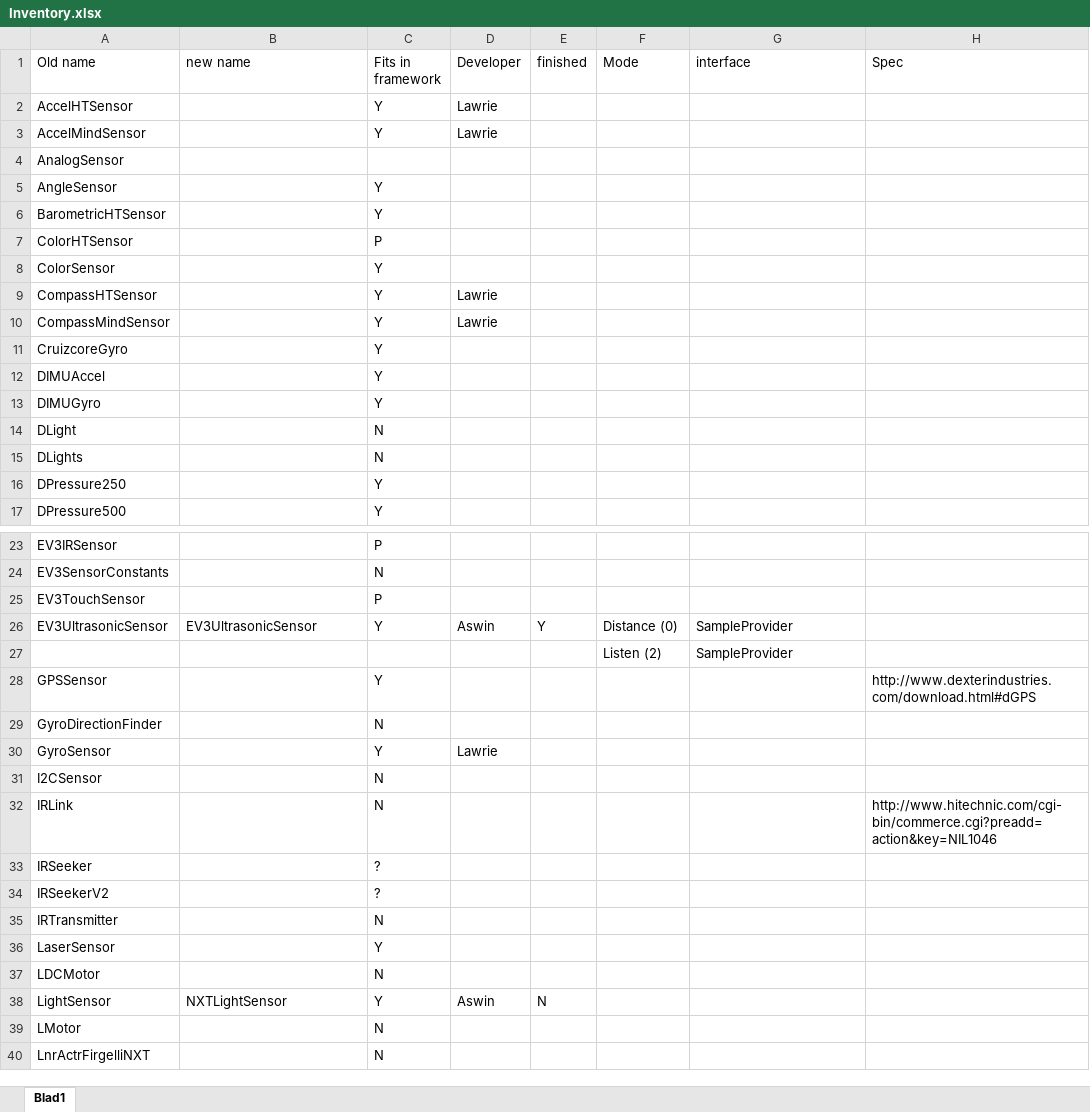
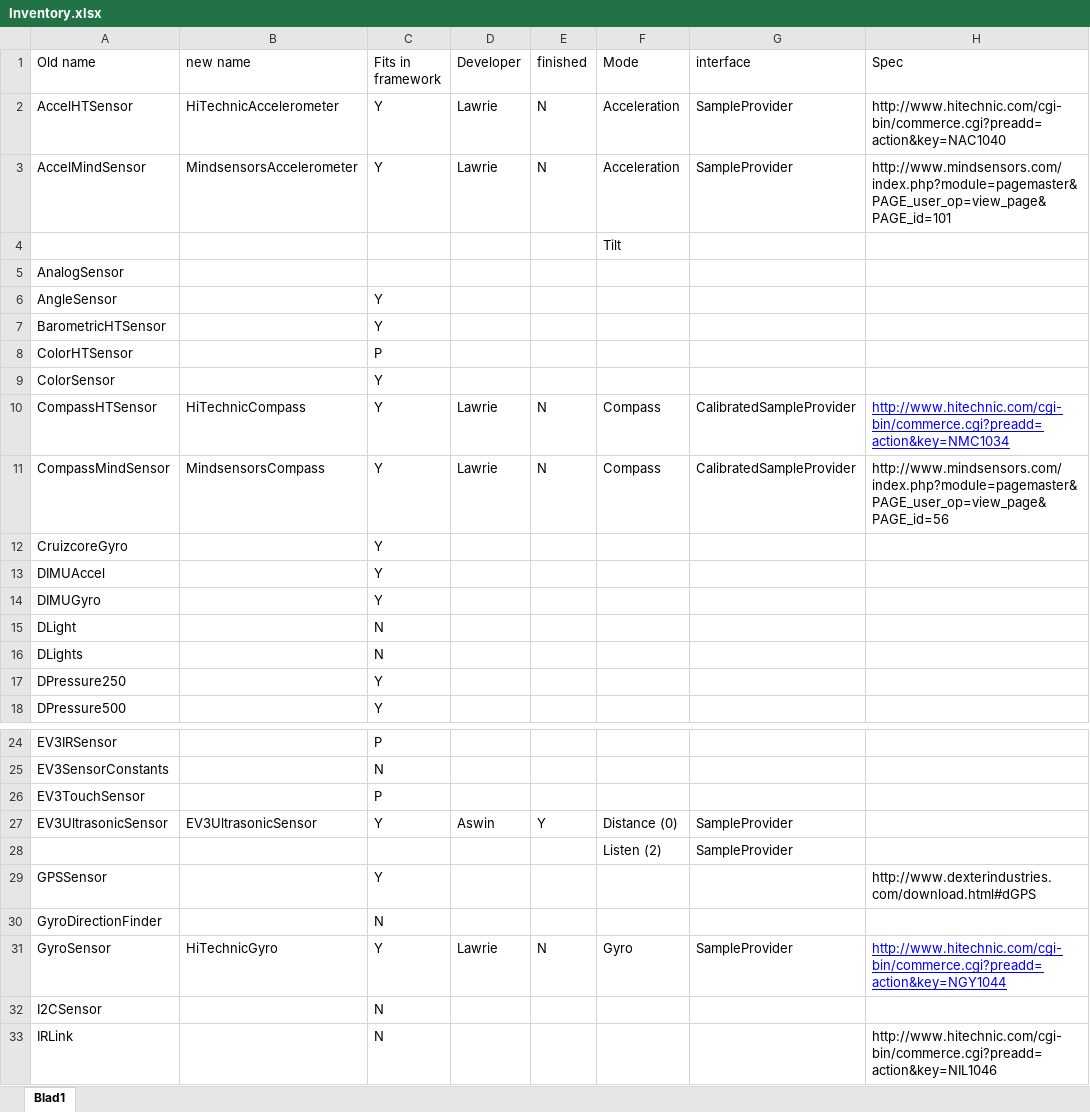
Before and after one commit to mindstorms-cop/lejos-ev3, an Excel workbook: ev3classes/src/lejos/hardware/sensor/Inventory.xlsx, sheet Blad1, drawn as a sheet; only a part is shown, gaps mark what is left out; the shorter side is filled out with more unchanged rows; values as stored, in another font and other column widths than the file's, no borders; addresses are those after the commit; rows hold the shown columns only; the diff names each change by its address in the sheet, - before the commit and + after, or states it on an @@ line.

Commit message:
HiTechnic and Mindsensors Compass, Acceleration and Gyro sensors
Former-commit-id: d96996388195db188e540bfa6140bfe1898e9943

```diff
--- a/ev3classes/src/lejos/hardware/sensor/Inventory.xlsx (sheet Blad1)
+++ b/ev3classes/src/lejos/hardware/sensor/Inventory.xlsx (sheet Blad1)
-B2 (new name): (empty)
+B2 (new name): HiTechnicAccelerometer
-E2:E3 (finished): (empty)
+E2:E3 (finished): N
-F2:F3 (Mode): (empty)
+F2:F3 (Mode): Acceleration
-G2:G3 (interface): (empty)
+G2:G3 (interface): SampleProvider
-H2 (Spec): (empty)
+H2 (Spec): http://www.hitechnic.com/cgi-bin/commerce.cgi?preadd=action&key=NAC1040
-B3 (new name): (empty)
+B3 (new name): MindsensorsAccelerometer
-H3 (Spec): (empty)
+H3 (Spec): http://www.mindsensors.com/index.php?module=pagemaster&PAGE_user_op=view_page&PAGE_id=101
+row 4:  |  |  |  |  | Tilt
-B10 (new name): (empty)
+B10 (new name): HiTechnicCompass
-E10:E11 (finished): (empty)
+E10:E11 (finished): N
-F10:F11 (Mode): (empty)
+F10:F11 (Mode): Compass
-G10:G11 (interface): (empty)
+G10:G11 (interface): CalibratedSampleProvider
-H10 (Spec): (empty)
+H10 (Spec): http://www.hitechnic.com/cgi-bin/commerce.cgi?preadd=action&key=NMC1034
-B11 (new name): (empty)
+B11 (new name): MindsensorsCompass
-H11 (Spec): (empty)
+H11 (Spec): http://www.mindsensors.com/index.php?module=pagemaster&PAGE_user_op=view_page&PAGE_id=56
-B31 (new name): (empty)
+B31 (new name): HiTechnicGyro
-E31 (finished): (empty)
+E31 (finished): N
-F31 (Mode): (empty)
+F31 (Mode): Gyro
-G31 (interface): (empty)
+G31 (interface): SampleProvider
-H31 (Spec): (empty)
+H31 (Spec): http://www.hitechnic.com/cgi-bin/commerce.cgi?preadd=action&key=NGY1044
```
Also changed, not shown: 13 other files.
